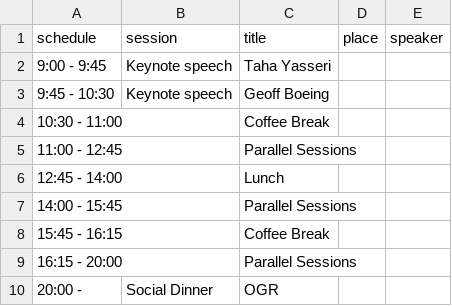
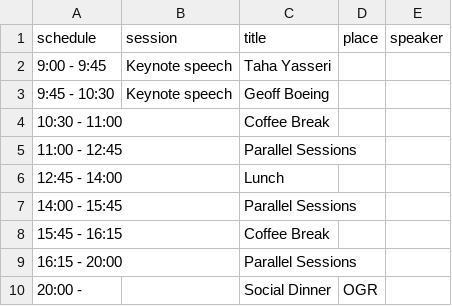
Before and after one commit to CS2Italy/conference, a CSV file: docs/_data/program_day2.csv, drawn as a sheet.

```diff
--- a/docs/_data/program_day2.csv
+++ b/docs/_data/program_day2.csv
@@ -9,2 +9,2 @@ schedule,session,title,place,speaker
 16:15 - 20:00,,Parallel Sessions,,
-20:00 -,Social Dinner,OGR,,
+20:00 -,,Social Dinner,OGR,,
```
Also changed, not shown: docs/_data/program_day1.csv.
